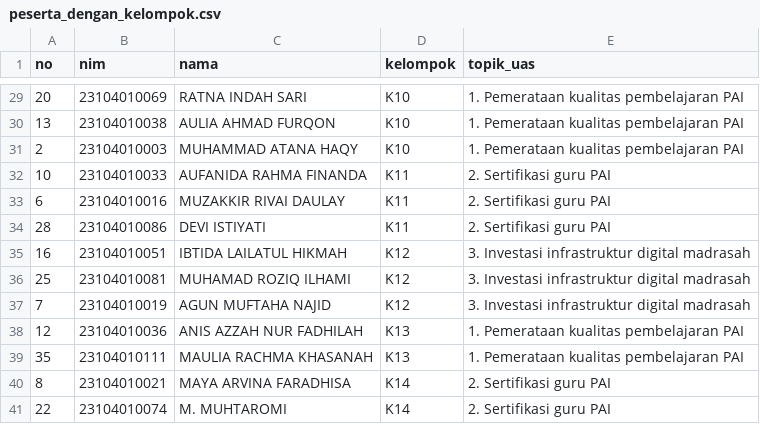
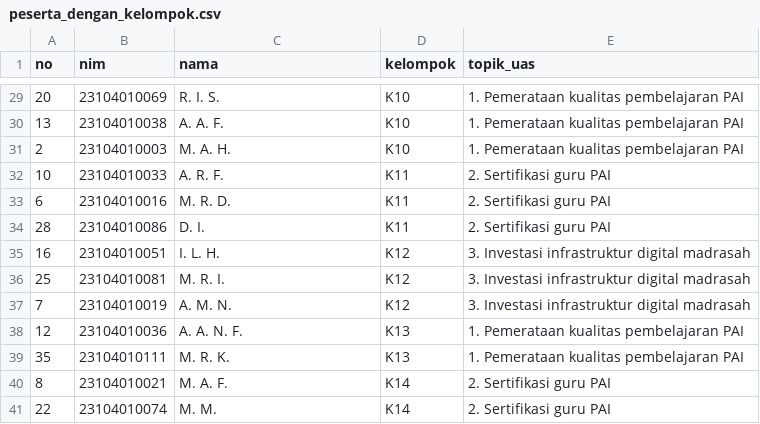
Before and after one commit to saidul2017/LBDTA, a CSV file: peserta/peserta_dengan_kelompok.csv, drawn as a sheet; only a part is shown, gaps mark what is left out; the diff covers the shown part only.

```diff
--- a/peserta/peserta_dengan_kelompok.csv
+++ b/peserta/peserta_dengan_kelompok.csv
@@ -29,13 +29,13 @@ no,nim,nama,kelompok,topik_uas
-20,23104010069,RATNA INDAH SARI,K10,1. Pemerataan kualitas pembelajaran PAI
-13,23104010038,AULIA AHMAD FURQON,K10,1. Pemerataan kualitas pembelajaran PAI
-2,23104010003,MUHAMMAD ATANA HAQY,K10,1. Pemerataan kualitas pembelajaran PAI
-10,23104010033,AUFANIDA RAHMA FINANDA,K11,2. Sertifikasi guru PAI
-6,23104010016,MUZAKKIR RIVAI DAULAY,K11,2. Sertifikasi guru PAI
-28,23104010086,DEVI ISTIYATI,K11,2. Sertifikasi guru PAI
-16,23104010051,IBTIDA LAILATUL HIKMAH,K12,3. Investasi infrastruktur digital madrasah
-25,23104010081,MUHAMAD ROZIQ ILHAMI,K12,3. Investasi infrastruktur digital madrasah
-7,23104010019,AGUN MUFTAHA NAJID,K12,3. Investasi infrastruktur digital madrasah
-12,23104010036,ANIS AZZAH NUR FADHILAH,K13,1. Pemerataan kualitas pembelajaran PAI
-35,23104010111,MAULIA RACHMA KHASANAH,K13,1. Pemerataan kualitas pembelajaran PAI
-8,23104010021,MAYA ARVINA FARADHISA,K14,2. Sertifikasi guru PAI
-22,23104010074,M. MUHTAROMI,K14,2. Sertifikasi guru PAI
+20,23104010069,R. I. S.,K10,1. Pemerataan kualitas pembelajaran PAI
+13,23104010038,A. A. F.,K10,1. Pemerataan kualitas pembelajaran PAI
+2,23104010003,M. A. H.,K10,1. Pemerataan kualitas pembelajaran PAI
+10,23104010033,A. R. F.,K11,2. Sertifikasi guru PAI
+6,23104010016,M. R. D.,K11,2. Sertifikasi guru PAI
+28,23104010086,D. I.,K11,2. Sertifikasi guru PAI
+16,23104010051,I. L. H.,K12,3. Investasi infrastruktur digital madrasah
+25,23104010081,M. R. I.,K12,3. Investasi infrastruktur digital madrasah
+7,23104010019,A. M. N.,K12,3. Investasi infrastruktur digital madrasah
+12,23104010036,A. A. N. F.,K13,1. Pemerataan kualitas pembelajaran PAI
+35,23104010111,M. R. K.,K13,1. Pemerataan kualitas pembelajaran PAI
+8,23104010021,M. A. F.,K14,2. Sertifikasi guru PAI
+22,23104010074,M. M.,K14,2. Sertifikasi guru PAI
```
Also changed, not shown: 27 edited cells elsewhere in this file, peserta/peserta.csv, 13 other files.
